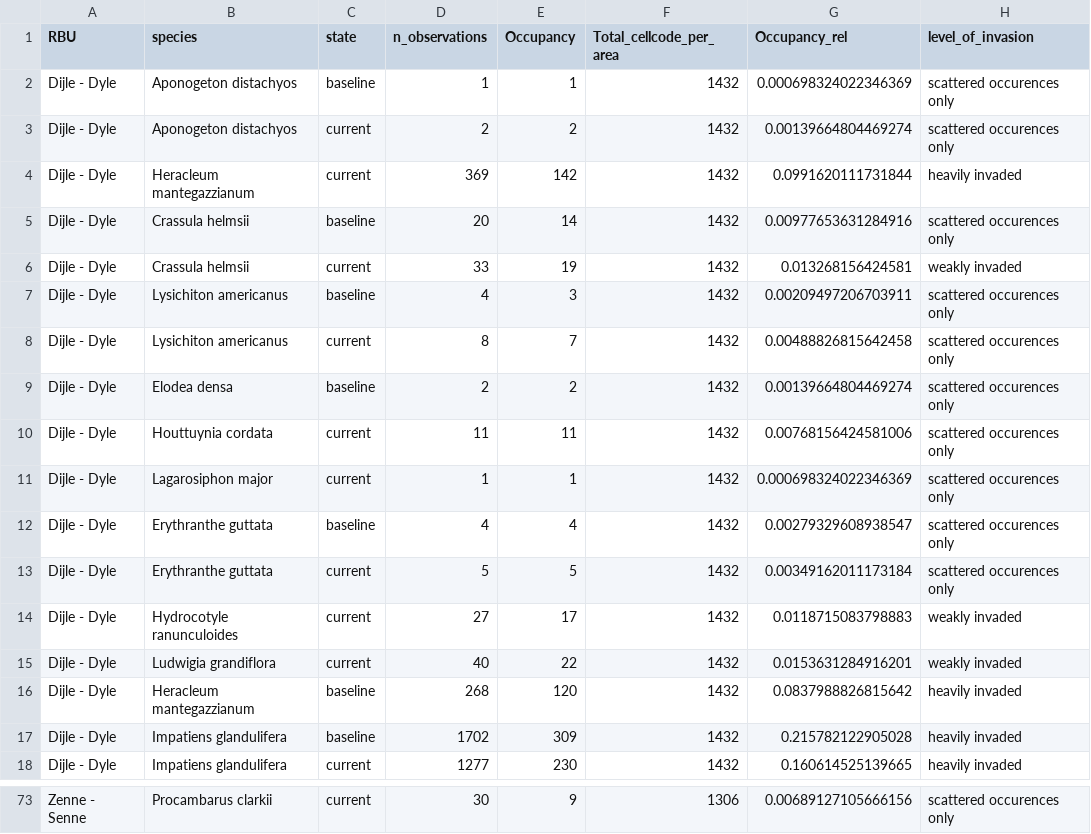
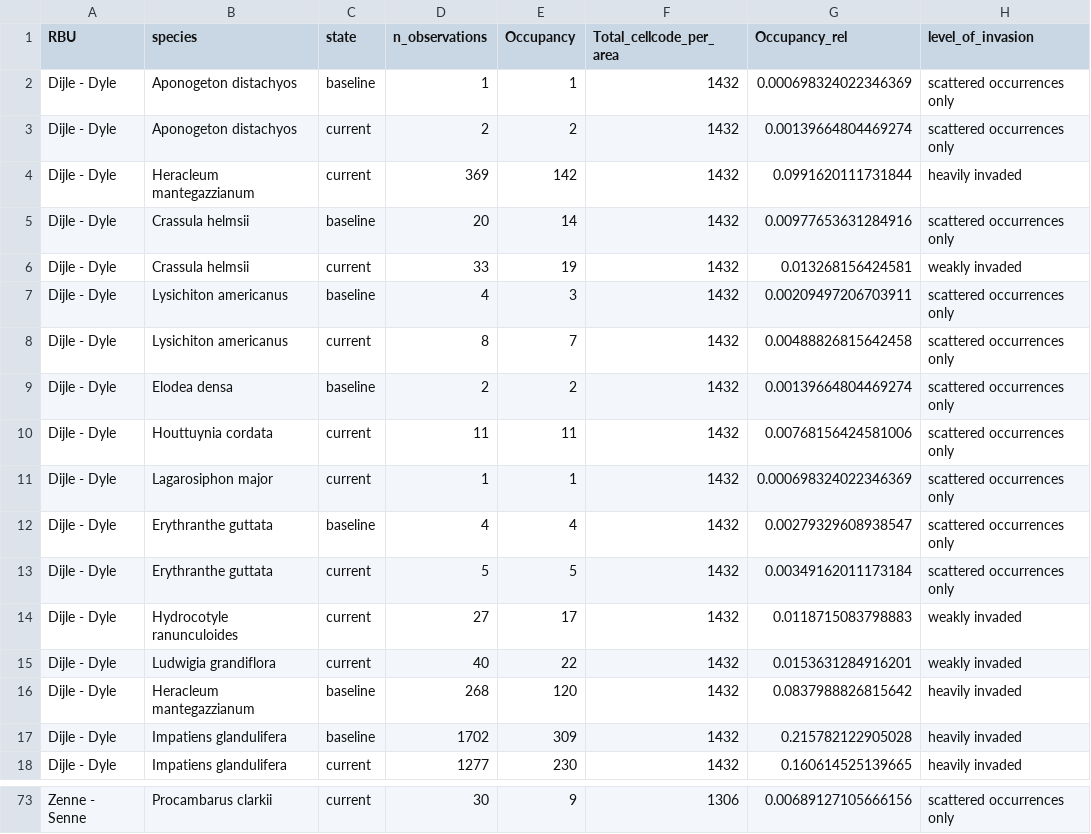
Before and after one commit to inbo/riparias-prep, a CSV file: data/interim/level_of_invasion_RBU.csv, drawn as a sheet; only a part is shown, gaps mark what is left out; the diff covers the shown part only.

```diff
--- a/data/interim/level_of_invasion_RBU.csv
+++ b/data/interim/level_of_invasion_RBU.csv
@@ -1,14 +1,14 @@
 "RBU","species","state","n_observations","Occupancy","Total_cellcode_per_area","Occupancy_rel","level_of_invasion"
-"Dijle - Dyle","Aponogeton distachyos","baseline",1,1,1432,0.000698324022346369,"scattered occurences only"
-"Dijle - Dyle","Aponogeton distachyos","current",2,2,1432,0.00139664804469274,"scattered occurences only"
+"Dijle - Dyle","Aponogeton distachyos","baseline",1,1,1432,0.000698324022346369,"scattered occurrences only"
+"Dijle - Dyle","Aponogeton distachyos","current",2,2,1432,0.00139664804469274,"scattered occurrences only"
 "Dijle - Dyle","Heracleum mantegazzianum","current",369,142,1432,0.0991620111731844,"heavily invaded"
-"Dijle - Dyle","Crassula helmsii","baseline",20,14,1432,0.00977653631284916,"scattered occurences only"
+"Dijle - Dyle","Crassula helmsii","baseline",20,14,1432,0.00977653631284916,"scattered occurrences only"
 "Dijle - Dyle","Crassula helmsii","current",33,19,1432,0.013268156424581,"weakly invaded"
-"Dijle - Dyle","Lysichiton americanus","baseline",4,3,1432,0.00209497206703911,"scattered occurences only"
-"Dijle - Dyle","Lysichiton americanus","current",8,7,1432,0.00488826815642458,"scattered occurences only"
-"Dijle - Dyle","Elodea densa","baseline",2,2,1432,0.00139664804469274,"scattered occurences only"
-"Dijle - Dyle","Houttuynia cordata","current",11,11,1432,0.00768156424581006,"scattered occurences only"
-"Dijle - Dyle","Lagarosiphon major","current",1,1,1432,0.000698324022346369,"scattered occurences only"
-"Dijle - Dyle","Erythranthe guttata","baseline",4,4,1432,0.00279329608938547,"scattered occurences only"
-"Dijle - Dyle","Erythranthe guttata","current",5,5,1432,0.00349162011173184,"scattered occurences only"
+"Dijle - Dyle","Lysichiton americanus","baseline",4,3,1432,0.00209497206703911,"scattered occurrences only"
+"Dijle - Dyle","Lysichiton americanus","current",8,7,1432,0.00488826815642458,"scattered occurrences only"
+"Dijle - Dyle","Elodea densa","baseline",2,2,1432,0.00139664804469274,"scattered occurrences only"
+"Dijle - Dyle","Houttuynia cordata","current",11,11,1432,0.00768156424581006,"scattered occurrences only"
+"Dijle - Dyle","Lagarosiphon major","current",1,1,1432,0.000698324022346369,"scattered occurrences only"
+"Dijle - Dyle","Erythranthe guttata","baseline",4,4,1432,0.00279329608938547,"scattered occurrences only"
+"Dijle - Dyle","Erythranthe guttata","current",5,5,1432,0.00349162011173184,"scattered occurrences only"
 "Dijle - Dyle","Hydrocotyle ranunculoides","current",27,17,1432,0.0118715083798883,"weakly invaded"
@@ -73 +73 @@
-"Zenne - Senne","Procambarus clarkii","current",30,9,1306,0.00689127105666156,"scattered occurences only"
+"Zenne - Senne","Procambarus clarkii","current",30,9,1306,0.00689127105666156,"scattered occurrences only"
```
Also changed, not shown: 39 edited cells elsewhere in this file, data/interim/level_of_invasion_RBSU.csv, 3 other files.
